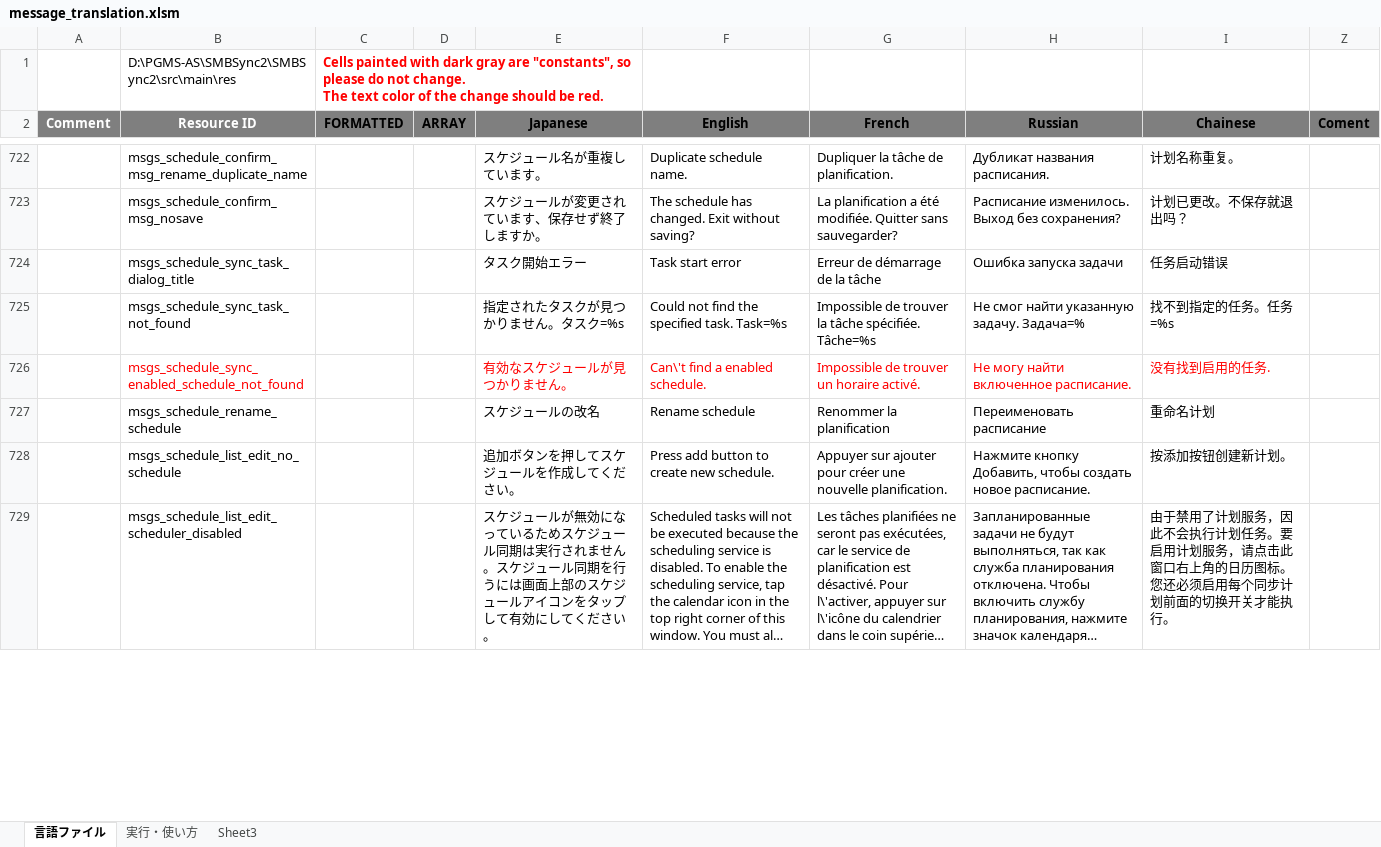
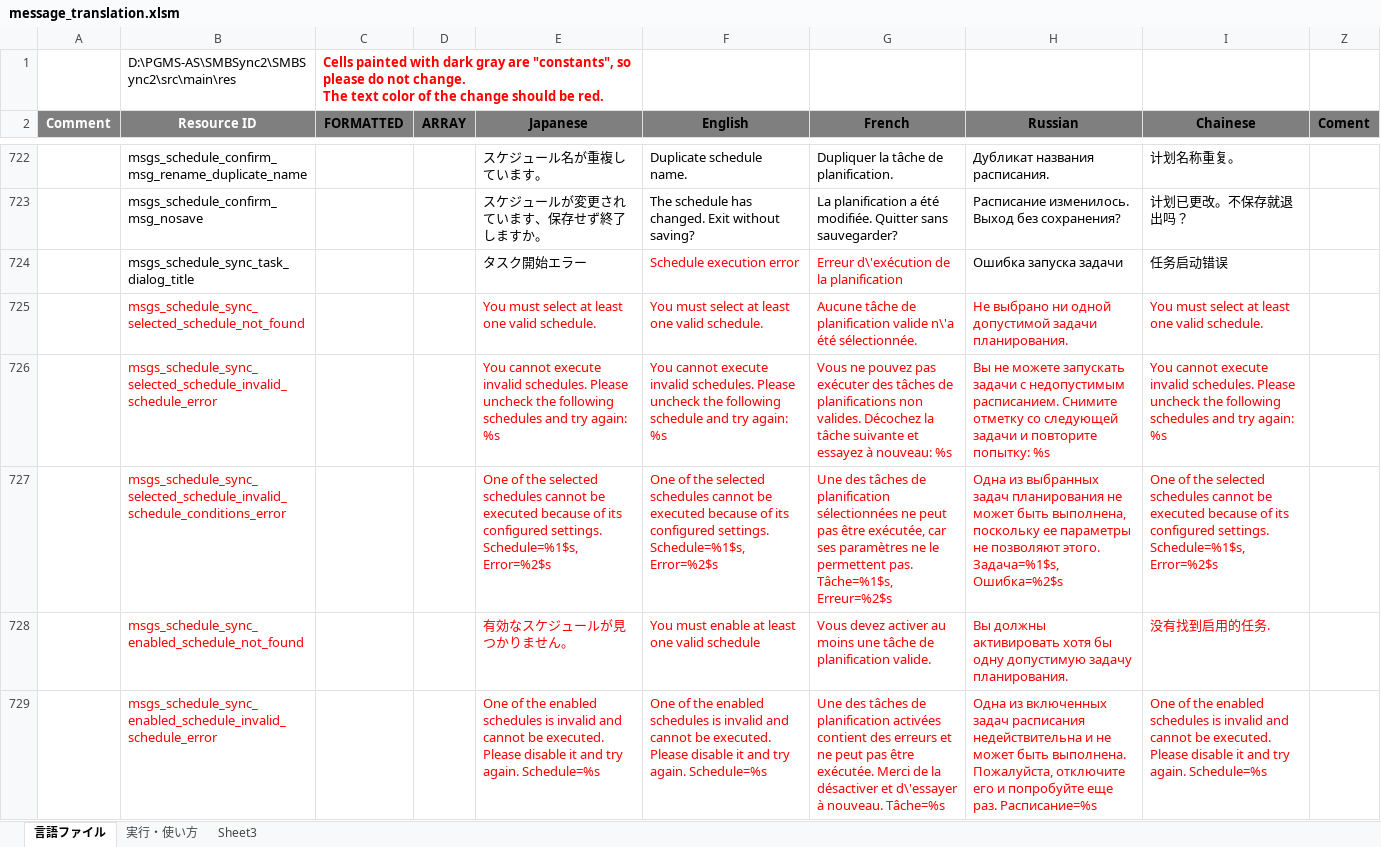
Before and after one commit to PhilZ-cwm6/SMBSync2, an Excel workbook: message_translation.xlsm, sheet 言語ファイル, drawn as a sheet; only a part is shown, gaps mark what is left out; the shorter side is filled out with more unchanged rows; long unchanged cells end in …; values as stored, in another font and other column widths than the file's, no borders; charts and pictures not drawn; removed rows and columns are numbered as before the commit, all else as after; the diff covers the shown part only; the diff names each change by its address in the sheet, - before the commit and + after, or states it on an @@ line.

```diff
--- a/message_translation.xlsm (sheet 言語ファイル)
+++ b/message_translation.xlsm (sheet 言語ファイル)
-F724 (English): Task start error
+F724 (English): Schedule execution error
-F724:G724 text colour: black
+F724:G724 text colour: #FF0000
-G724 (French): Erreur de démarrage de la tâche
+G724 (French): Erreur d\'exécution de la planification
-row 725:  | msgs_schedule_sync_task_not_found |  |  | 指定されたタスクが見つかりません。タスク=%s | Could not find the specified task. Task=%s | Impossible de trouver la tâche spécifiée. Tâche=%s | Не смог найти указанную задачу. Задача=% | 找不到指定的任务。任务=%s
+row 725:  | msgs_schedule_sync_selected_schedule_not_found |  |  | You must select at least one valid schedule. | You must select at least one valid schedule. | Aucune tâche de planification valide n\'a été sélectionnée. | Не выбрано ни одной допустимой задачи планирования. | You must select at least one valid schedule.
+row 726:  | msgs_schedule_sync_selected_schedule_invalid_schedule_error |  |  | You cannot execute invalid schedules. Please uncheck the following schedules and try again: %s | You cannot execute invalid schedules. Please uncheck the following schedule and try again: %s | Vous ne pouvez pas exécuter des tâches de planifications non valides. Décochez la tâche suivante et essayez à nouveau: %s | Вы не можете запускать задачи с недопустимым расписанием. Снимите отметку со следующей задачи и повторите попытку: %s | You cannot execute invalid schedules. Please uncheck the following schedules and try again: %s
+row 727:  | msgs_schedule_sync_selected_schedule_invalid_schedule_conditions_error |  |  | One of the selected schedules cannot be executed because of its configured settings. Schedule=%1$s, Error=%2$s | One of the selected schedules cannot be executed because of its configured settings. Schedule=%1$s, Error=%2$s | Une des tâches de planification sélectionnées ne peut pas être exécutée, car ses paramètres ne le permettent pas. Tâche=%1$s, Erreur=%2$s | Одна из выбранных задач планирования не может быть выполнена, поскольку ее параметры не позволяют этого. Задача=%1$s, Ошибка=%2$s | One of the selected schedules cannot be executed because of its configured settings. Schedule=%1$s, Error=%2$s
-F728 (English): Can\'t find a enabled schedule.
+F728 (English): You must enable at least one valid schedule
-G728 (French): Impossible de trouver un horaire activé.
+G728 (French): Vous devez activer au moins une tâche de planification valide.
-H728 (Russian): Не могу найти включенное расписание.
+H728 (Russian): Вы должны активировать хотя бы одну допустимую задачу планирования.
+row 729:  | msgs_schedule_sync_enabled_schedule_invalid_schedule_error |  |  | One of the enabled schedules is invalid and cannot be executed. Please disable it and try again. Schedule=%s | One of the enabled schedules is invalid and cannot be executed. Please disable it and try again. Schedule=%s | Une des tâches de planification activées contient des erreurs et ne peut pas être exécutée. Merci de la désactiver et d\'essayer à nouveau. Tâche=%s | Одна из включенных задач расписания недействительна и не может быть выполнена. Пожалуйста, отключите его и попробуйте еще раз. Расписание=%s | One of the enabled schedules is invalid and cannot be executed. Please disable it and try again. Schedule=%s
```
Also changed, not shown: 3 added rows, 2 removed rows, 27 edited cells and cell formats elsewhere in this sheet, charts or pictures.
